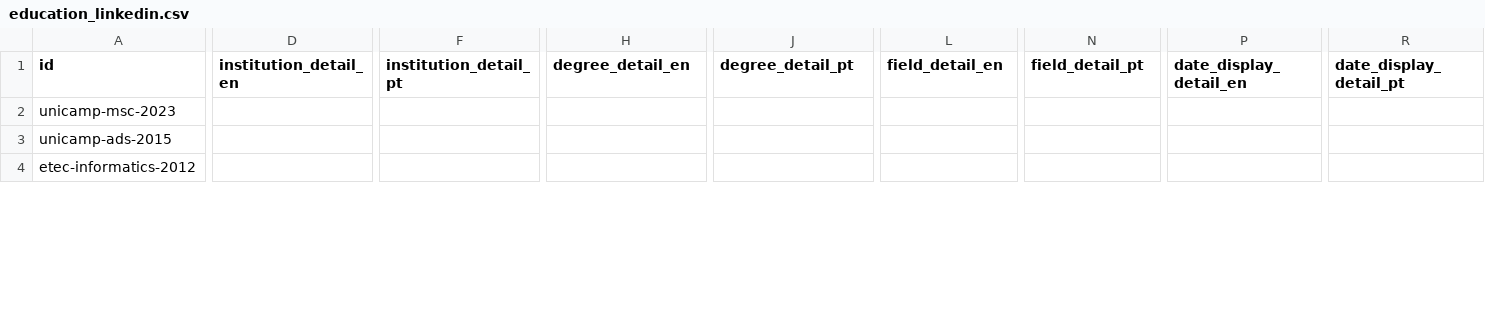
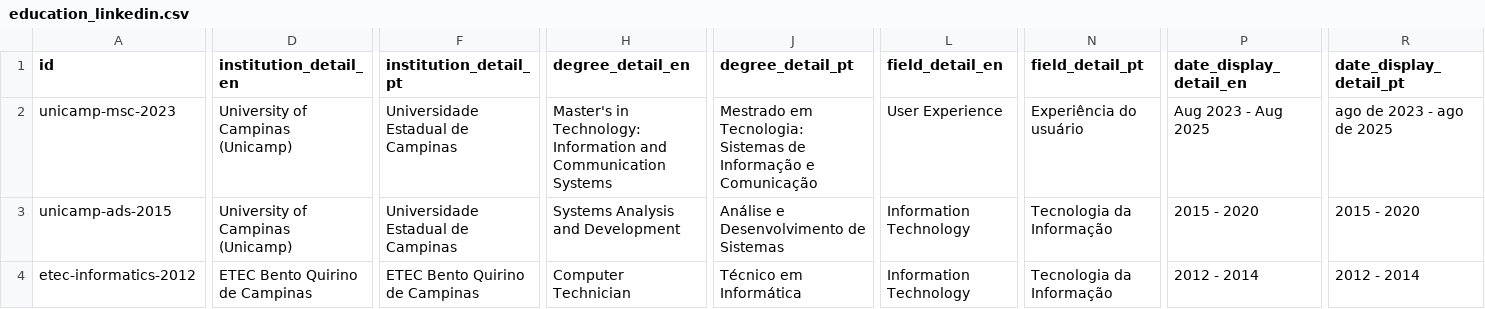
Before and after one commit to duducm2/my-personal-repo, a CSV file: my-data/canonical/education_linkedin.csv, drawn as a sheet; only a part is shown, gaps mark what is left out; the diff covers the shown part only; the diff names each change by its address in the sheet, - before the commit and + after, or states it on an @@ line.

```diff
--- a/my-data/canonical/education_linkedin.csv
+++ b/my-data/canonical/education_linkedin.csv
-D2:D3 (institution_detail_en): (empty)
+D2:D3 (institution_detail_en): University of Campinas (Unicamp)
-F2:F3 (institution_detail_pt): (empty)
+F2:F3 (institution_detail_pt): Universidade Estadual de Campinas
-H2 (degree_detail_en): (empty)
+H2 (degree_detail_en): Master's in Technology: Information and Communication Systems
-J2 (degree_detail_pt): (empty)
+J2 (degree_detail_pt): Mestrado em Tecnologia: Sistemas de Informação e Comunicação
-L2 (field_detail_en): (empty)
+L2 (field_detail_en): User Experience
-N2 (field_detail_pt): (empty)
+N2 (field_detail_pt): Experiência do usuário
-P2 (date_display_detail_en): (empty)
+P2 (date_display_detail_en): Aug 2023 - Aug 2025
-R2 (date_display_detail_pt): (empty)
+R2 (date_display_detail_pt): ago de 2023 - ago de 2025
-H3 (degree_detail_en): (empty)
+H3 (degree_detail_en): Systems Analysis and Development
-J3 (degree_detail_pt): (empty)
+J3 (degree_detail_pt): Análise e Desenvolvimento de Sistemas
-L3:L4 (field_detail_en): (empty)
+L3:L4 (field_detail_en): Information Technology
-N3:N4 (field_detail_pt): (empty)
+N3:N4 (field_detail_pt): Tecnologia da Informação
-P3 (date_display_detail_en): (empty)
+P3 (date_display_detail_en): 2015 - 2020
-R3 (date_display_detail_pt): (empty)
+R3 (date_display_detail_pt): 2015 - 2020
-D4 (institution_detail_en): (empty)
+D4 (institution_detail_en): ETEC Bento Quirino de Campinas
-F4 (institution_detail_pt): (empty)
+F4 (institution_detail_pt): ETEC Bento Quirino de Campinas
-H4 (degree_detail_en): (empty)
+H4 (degree_detail_en): Computer Technician
-J4 (degree_detail_pt): (empty)
+J4 (degree_detail_pt): Técnico em Informática
-P4 (date_display_detail_en): (empty)
+P4 (date_display_detail_en): 2012 - 2014
-R4 (date_display_detail_pt): (empty)
+R4 (date_display_detail_pt): 2012 - 2014
```
Also changed, not shown: 24 edited cells elsewhere in this file, my-data/canonical/competences.csv, my-data/canonical/experience_linkedin.csv, 9 other files.
